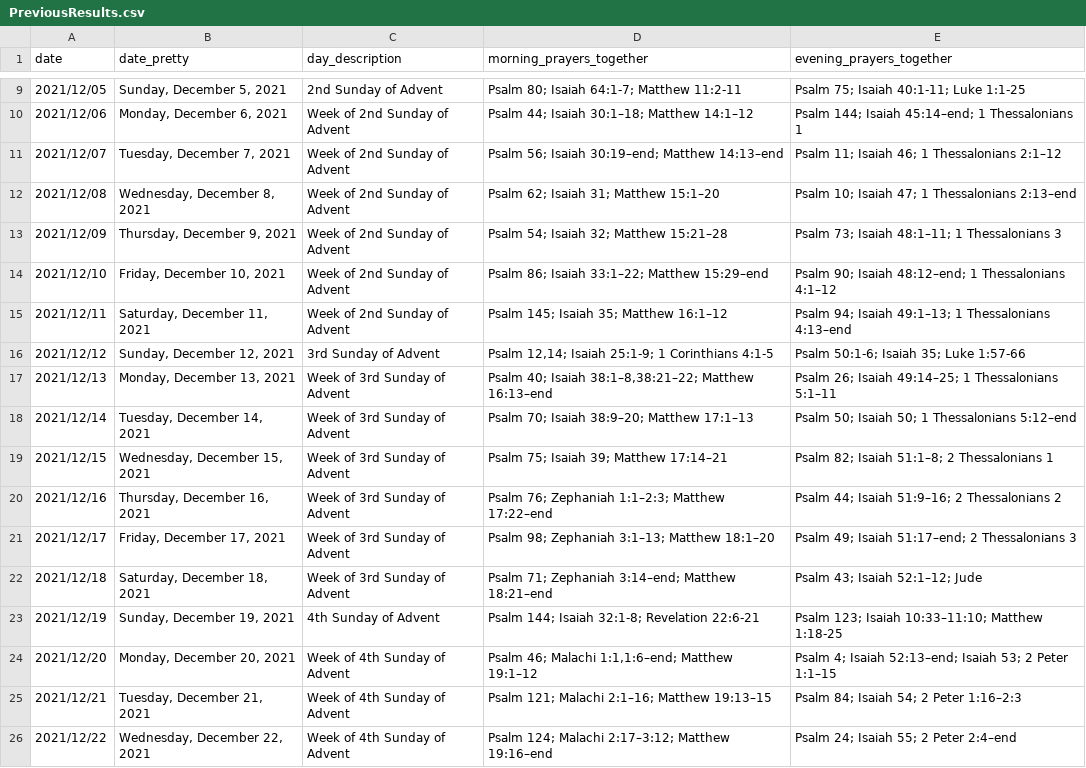
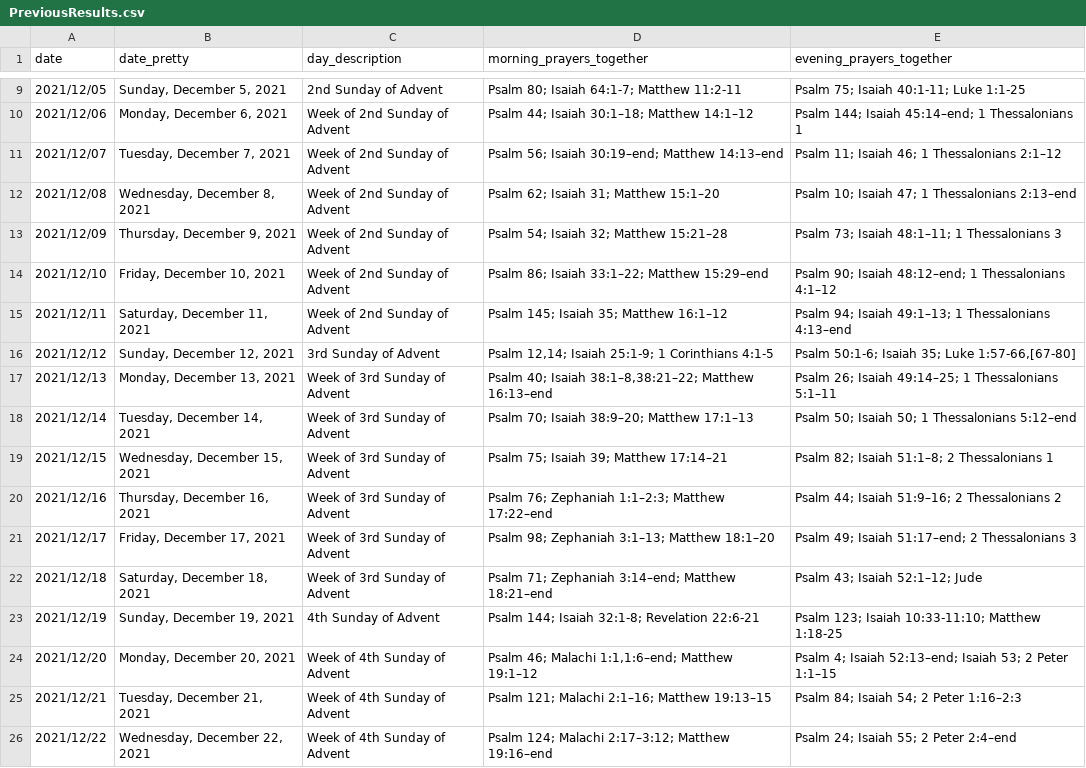
Before and after one commit to isabel-anastasiadis/lectionary, a CSV file: ReadingsBuilder/ReadingsBuilder/Data/Result/PreviousResults.csv, drawn as a sheet; only a part is shown, gaps mark what is left out.

```diff
--- a/ReadingsBuilder/ReadingsBuilder/Data/Result/PreviousResults.csv
+++ b/ReadingsBuilder/ReadingsBuilder/Data/Result/PreviousResults.csv
@@ -15,3 +15,3 @@ date,date_pretty,day_description,morning_prayers_together,evening_prayers_togeth
 2021/12/11,"Saturday, December 11, 2021",Week of 2nd Sunday of Advent,Psalm 145; Isaiah 35; Matthew 16:1–12,Psalm 94; Isaiah 49:1–13; 1 Thessalonians 4:13–end
-2021/12/12,"Sunday, December 12, 2021",3rd Sunday of Advent,"Psalm 12,14; Isaiah 25:1-9; 1 Corinthians 4:1-5",Psalm 50:1-6; Isaiah 35; Luke 1:57-66
+2021/12/12,"Sunday, December 12, 2021",3rd Sunday of Advent,"Psalm 12,14; Isaiah 25:1-9; 1 Corinthians 4:1-5","Psalm 50:1-6; Isaiah 35; Luke 1:57-66,[67-80]"
 2021/12/13,"Monday, December 13, 2021",Week of 3rd Sunday of Advent,"Psalm 40; Isaiah 38:1–8,38:21–22; Matthew 16:13–end",Psalm 26; Isaiah 49:14–25; 1 Thessalonians 5:1–11
@@ -22,3 +22,3 @@ date,date_pretty,day_description,morning_prayers_together,evening_prayers_togeth
 2021/12/18,"Saturday, December 18, 2021",Week of 3rd Sunday of Advent,Psalm 71; Zephaniah 3:14–end; Matthew 18:21–end,Psalm 43; Isaiah 52:1–12; Jude
-2021/12/19,"Sunday, December 19, 2021",4th Sunday of Advent,Psalm 144; Isaiah 32:1-8; Revelation 22:6-21,Psalm 123; Isaiah 10:33–11:10; Matthew 1:18-25
+2021/12/19,"Sunday, December 19, 2021",4th Sunday of Advent,Psalm 144; Isaiah 32:1-8; Revelation 22:6-21,Psalm 123; Isaiah 10:33-11:10; Matthew 1:18-25
 2021/12/20,"Monday, December 20, 2021",Week of 4th Sunday of Advent,"Psalm 46; Malachi 1:1,1:6–end; Matthew 19:1–12",Psalm 4; Isaiah 52:13–end; Isaiah 53; 2 Peter 1:1–15
```
Also changed, not shown: ReadingsBuilder/ReadingsBuilder/Data/Rules/All Rules.csv, 15 other files.
